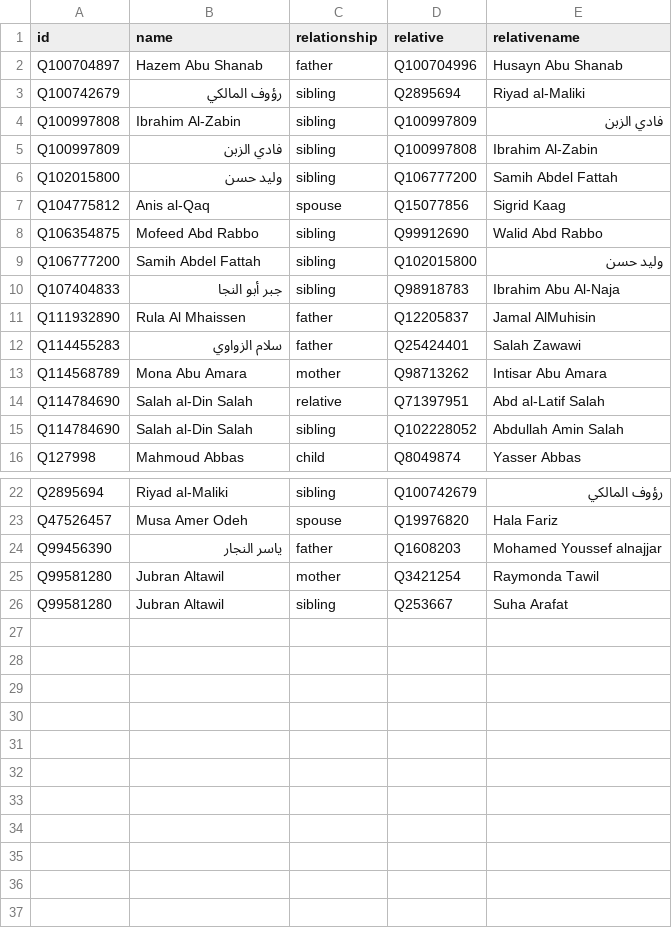
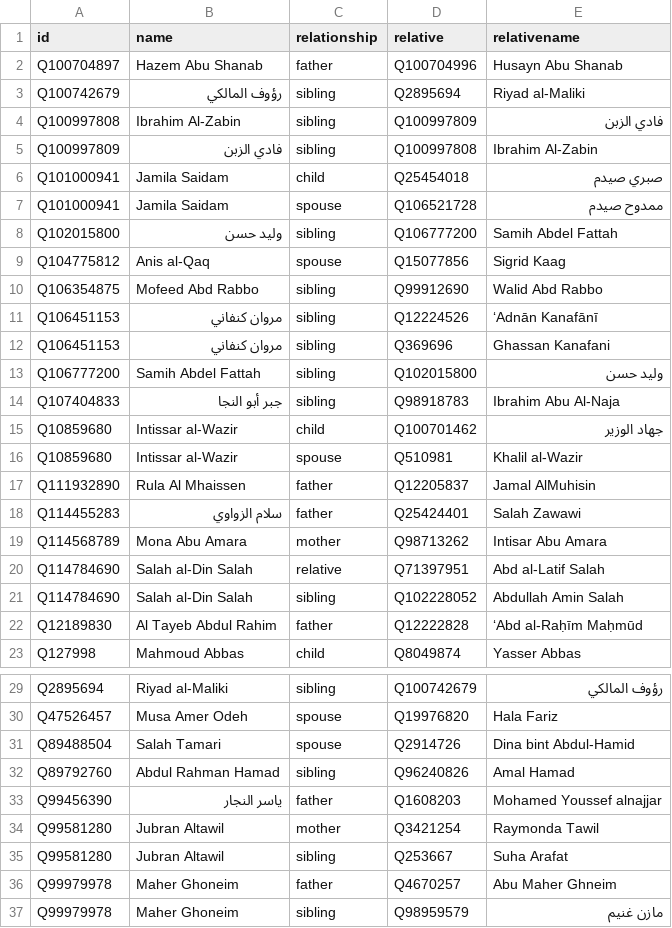
Before and after one commit to every-politician-scrapers/palestine, a CSV file: html/family.csv, drawn as a sheet; only a part is shown, gaps mark what is left out; the diff names each change by its address in the sheet, - before the commit and + after, or states it on an @@ line.

```diff
--- a/html/family.csv
+++ b/html/family.csv
+row 6: Q101000941 | Jamila Saidam | child | Q25454018 | صبري صيدم
+row 7: Q101000941 | Jamila Saidam | spouse | Q106521728 | ممدوح صيدم
+row 11: Q106451153 | مروان كنفاني | sibling | Q12224526 | ʻAdnān Kanafānī
+row 12: Q106451153 | مروان كنفاني | sibling | Q369696 | Ghassan Kanafani
+row 15: Q10859680 | Intissar al-Wazir | child | Q100701462 | جهاد الوزير
+row 16: Q10859680 | Intissar al-Wazir | spouse | Q510981 | Khalil al-Wazir
+row 22: Q12189830 | Al Tayeb Abdul Rahim | father | Q12222828 | ʻAbd al-Raḥīm Maḥmūd
+row 31: Q89488504 | Salah Tamari | spouse | Q2914726 | Dina bint Abdul-Hamid
+row 32: Q89792760 | Abdul Rahman Hamad | sibling | Q96240826 | Amal Hamad
+row 36: Q99979978 | Maher Ghoneim | father | Q4670257 | Abu Maher Ghneim
+row 37: Q99979978 | Maher Ghoneim | sibling | Q98959579 | مازن غنيم
```
Also changed, not shown: html/bio.csv, html/legislators.csv, 7 other files.
